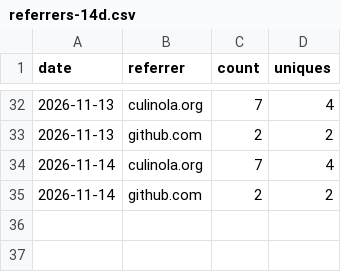
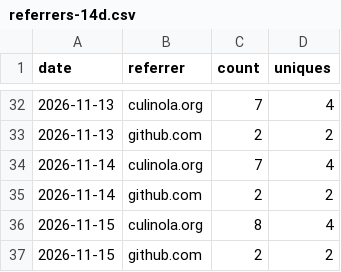
Before and after one commit to achrista/culinola, a CSV file: referrers-14d.csv, drawn as a sheet; only a part is shown, gaps mark what is left out.

```diff
--- a/referrers-14d.csv
+++ b/referrers-14d.csv
@@ -35 +35,3 @@ date,referrer,count,uniques
 2026-11-14,github.com,2,2
+2026-11-15,culinola.org,8,4
+2026-11-15,github.com,2,2
```
Also changed, not shown: clones.csv, paths-14d.csv, 1 other file.
